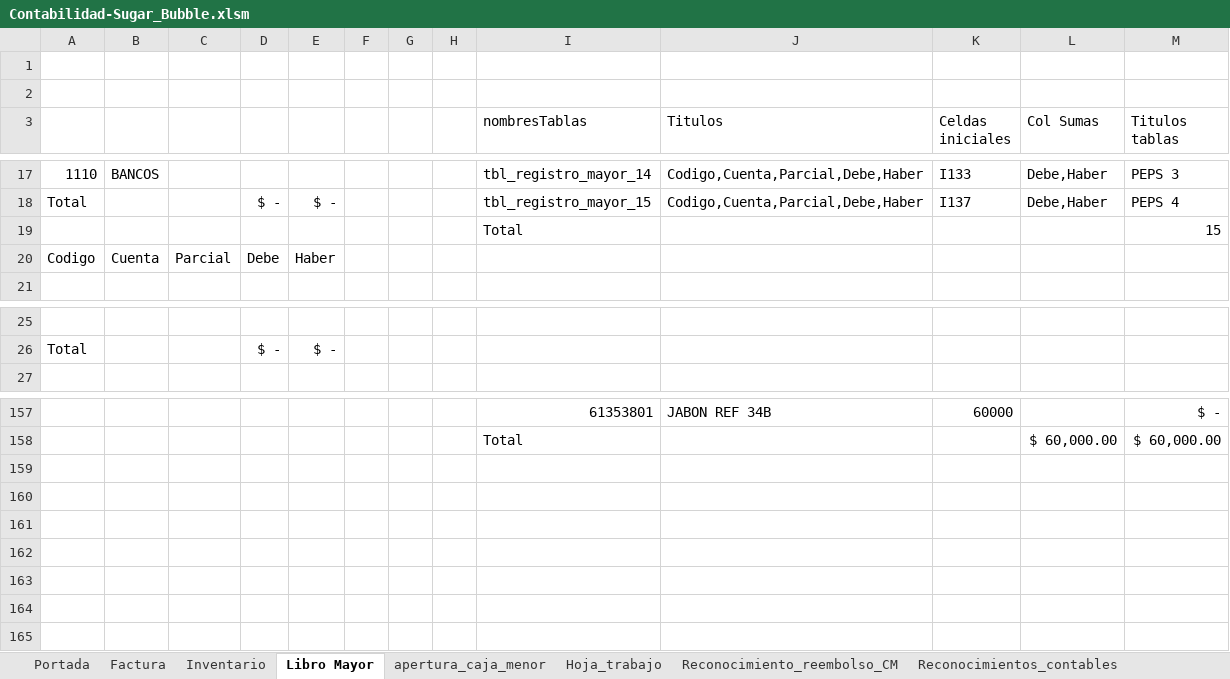
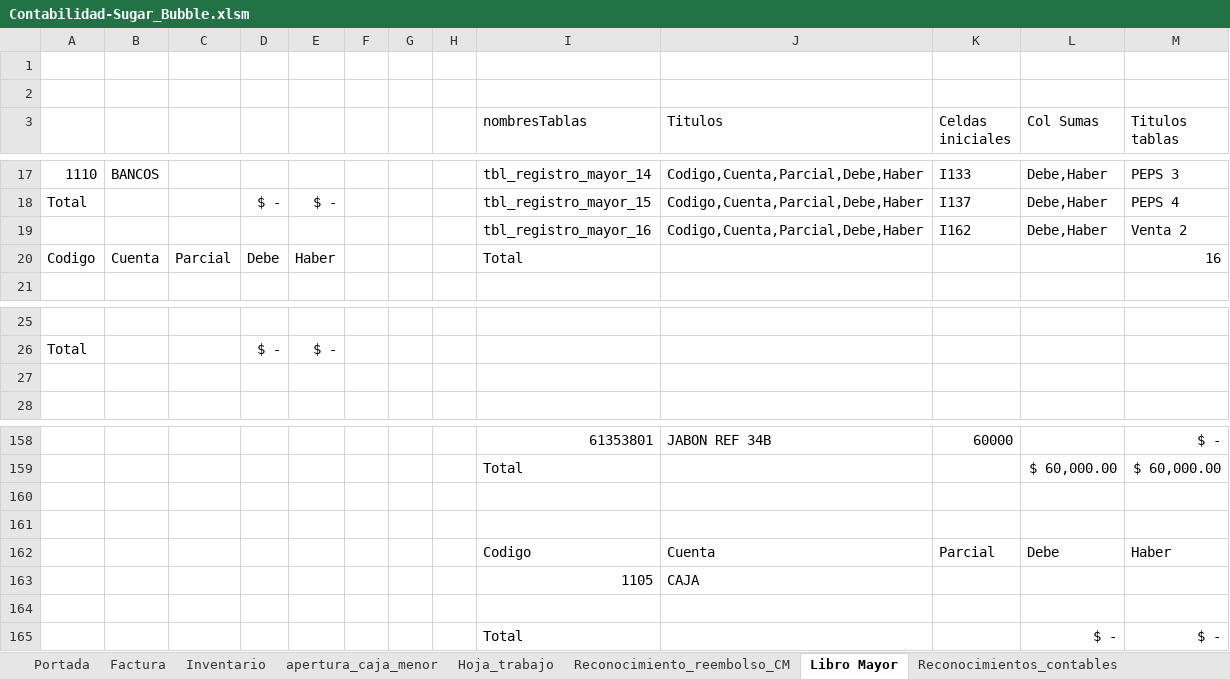
Before and after one commit to Acinorev07/Contabilidad-Sugar-Bubble-en-Excell, an Excel workbook: Contabilidad-Sugar_Bubble.xlsm, sheet Libro Mayor, drawn as a sheet; only a part is shown, gaps mark what is left out; values as stored, in another font and other column widths than the file's, no borders; charts and pictures and table styles not drawn; removed rows and columns are numbered as before the commit, all else as after; the diff names each change by its address in the sheet, - before the commit and + after, or states it on an @@ line.

Commit message:
Este es el archivo talleres donde se va a trabajar sobre la plantilla de contabilidad todos los talleres del curso

```diff
--- a/Contabilidad-Sugar_Bubble.xlsm (sheet Libro Mayor)
+++ b/Contabilidad-Sugar_Bubble.xlsm (sheet Libro Mayor)
@@ sheet tab order changed: Portada | Factura | Inventario | apertura_caja_menor | Hoja_trabajo | Reconocimiento_reembolso_CM | Libro Mayor | Reconocimientos_contables @@
-row 19:  |  |  |  |  |  |  |  | Total |  |  |  | 15
+row 19:  |  |  |  |  |  |  |  | tbl_registro_mayor_16 | Codigo,Cuenta,Parcial,Debe,Haber | I162 | Debe,Haber | Venta 2
-I20 (nombresTablas): (empty)
+I20 (nombresTablas): Total
-M20 (Titulos tablas): (empty)
+M20 (Titulos tablas): 16
+row 27: (empty)
+row 160: (empty)
+row 161: (empty)
+row 162:  |  |  |  |  |  |  |  | Codigo | Cuenta | Parcial | Debe | Haber
+row 163:  |  |  |  |  |  |  |  | 1105 | CAJA
+row 164: (empty)
+row 165:  |  |  |  |  |  |  |  | Total |  |  | $ - | $ -
```
Also changed, not shown: formulas that keep their value, charts or pictures.
